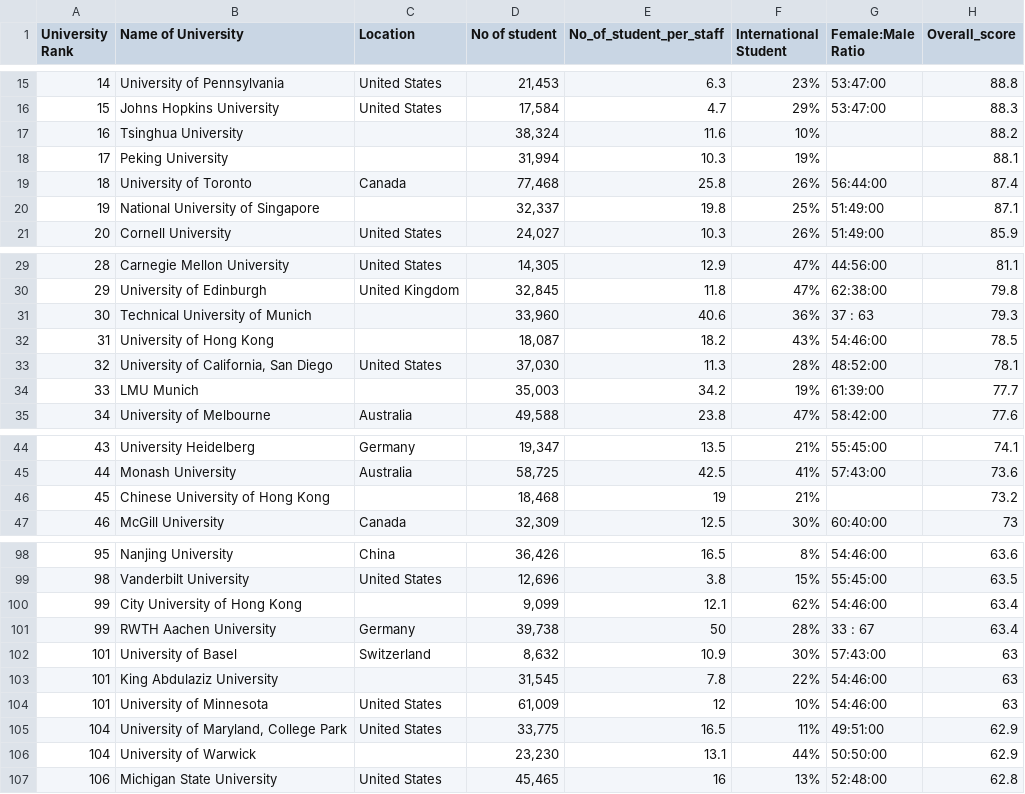
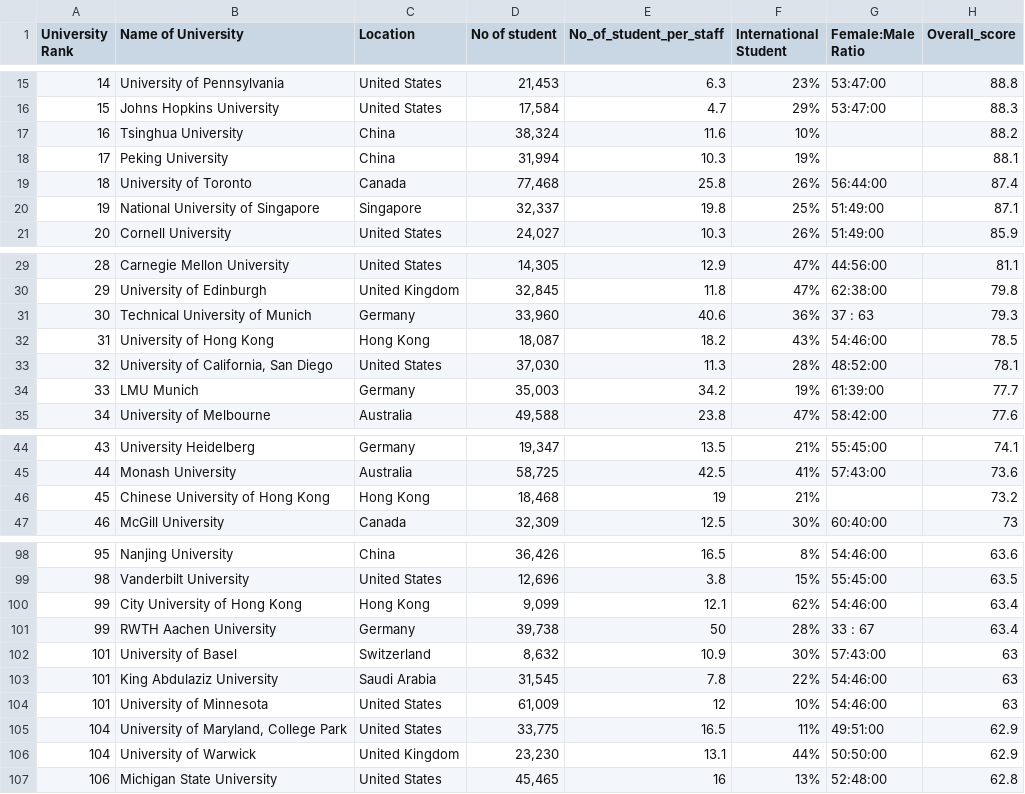
Before and after one commit to assignment22/datavis2, a CSV file: World University Rankings 2023.csv, drawn as a sheet; only a part is shown, gaps mark what is left out; the diff covers the shown part only; the diff names each change by its address in the sheet, - before the commit and + after, or states it on an @@ line.

```diff
--- a/World University Rankings 2023.csv
+++ b/World University Rankings 2023.csv
-C17:C18 (Location): (empty)
+C17:C18 (Location): China
-C20 (Location): (empty)
+C20 (Location): Singapore
-C31 (Location): (empty)
+C31 (Location): Germany
-C32 (Location): (empty)
+C32 (Location): Hong Kong
-C34 (Location): (empty)
+C34 (Location): Germany
-C46 (Location): (empty)
+C46 (Location): Hong Kong
-C100 (Location): (empty)
+C100 (Location): Hong Kong
-C103 (Location): (empty)
+C103 (Location): Saudi Arabia
-C106 (Location): (empty)
+C106 (Location): United Kingdom
```
Also changed, not shown: 33 edited cells elsewhere in this file.
